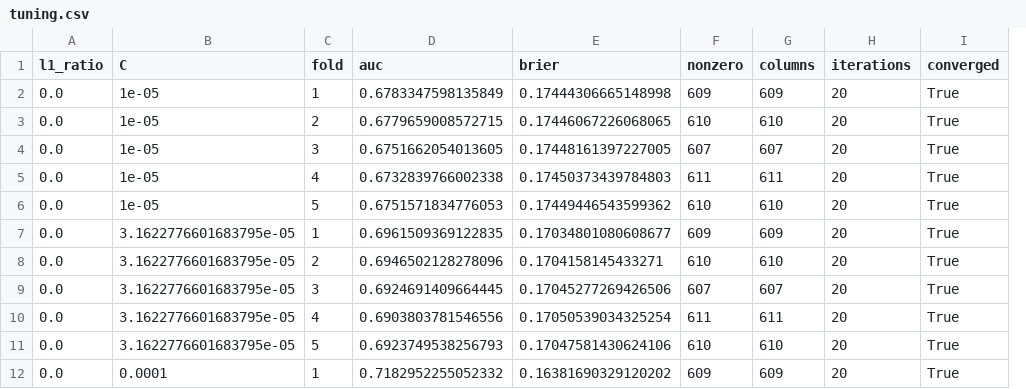
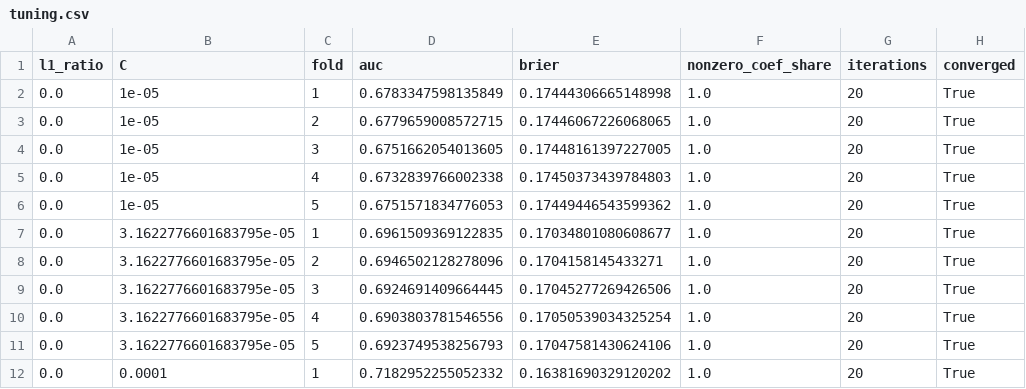
Before and after one commit to iherman10/ese_5420_project, a CSV file: results/penalized_logistic/tuning.csv, drawn as a sheet; only a part is shown; removed rows and columns are numbered as before the commit, all else as after; the diff names each change by its address in the sheet, - before the commit and + after, or states it on an @@ line.

```diff
--- a/results/penalized_logistic/tuning.csv
+++ b/results/penalized_logistic/tuning.csv
-column F (nonzero), rows 2-12: 609 | 610 | 607 | 611 | 610 | 609 | 610 | 607 | 611 | 610 | 609
-column G (columns), rows 2-12: 609 | 610 | 607 | 611 | 610 | 609 | 610 | 607 | 611 | 610 | 609
+column F (nonzero_coef_share), rows 2-12: all 1.0
```
Also changed, not shown: results/baseline_logistic/cv_scores.csv, results/penalized_logistic/cv_scores.csv, 5 other files.
